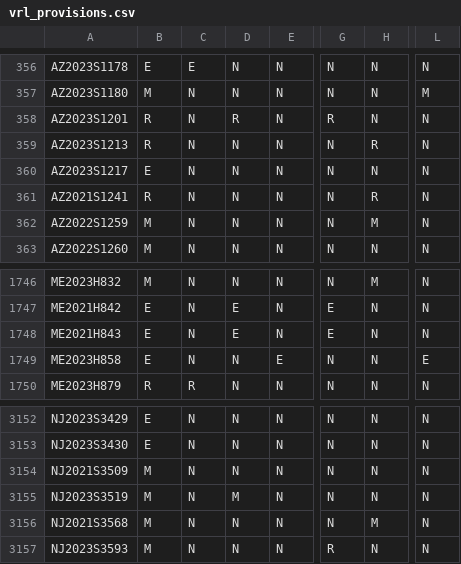
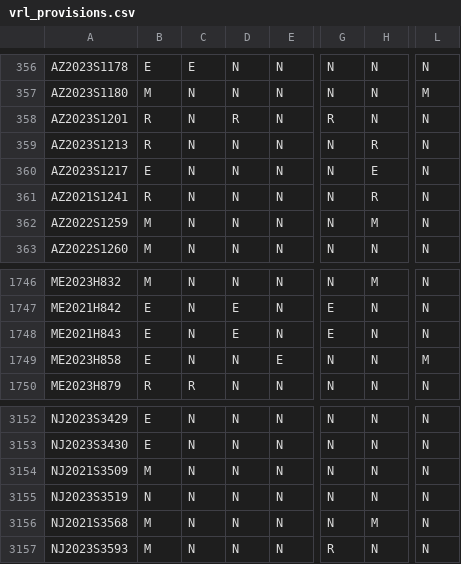
Before and after one commit to jloffredo2/state-elect-law-db, a CSV file: output/vrl_provisions.csv, drawn as a sheet; only a part is shown, gaps mark what is left out; the diff names each change by its address in the sheet, - before the commit and + after, or states it on an @@ line.

```diff
--- a/output/vrl_provisions.csv
+++ b/output/vrl_provisions.csv
-H360: N
+H360: E
-L1749: E
+L1749: M
-B3155: M
+B3155: N
-D3155: M
+D3155: N
```
Also changed, not shown: 4 other files.
